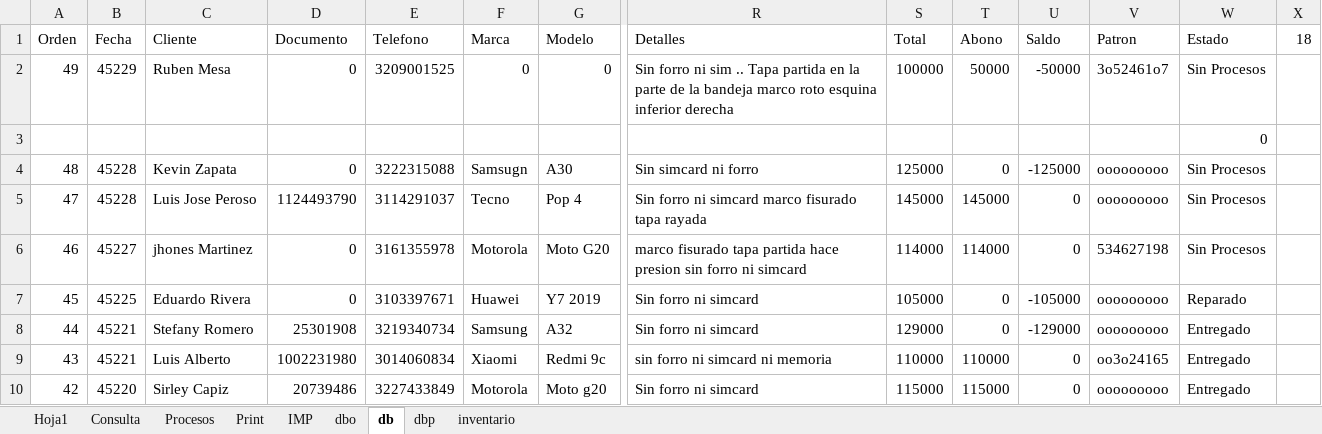
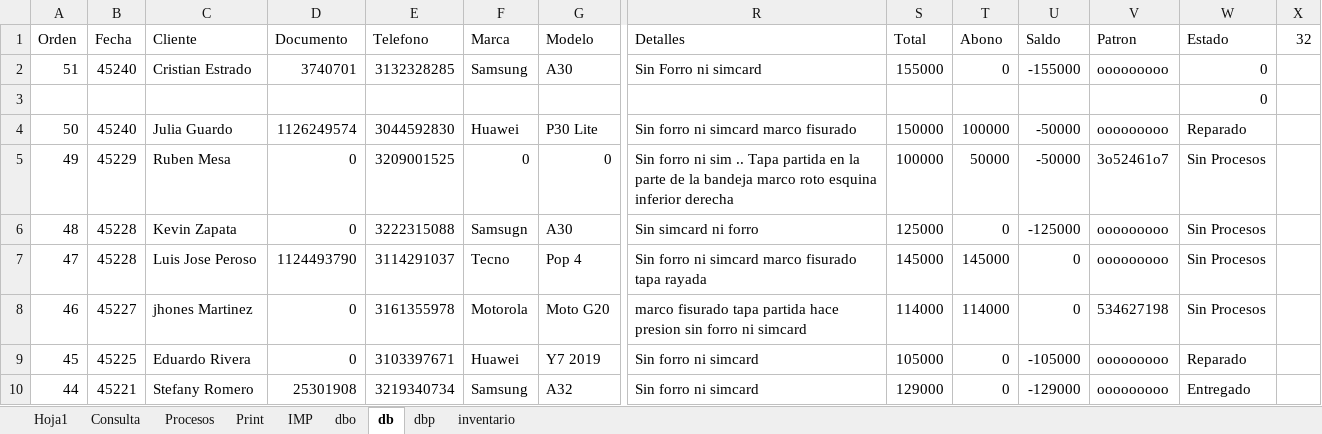
Before and after one commit to armandLizarazo/gtech, an Excel workbook: jonathan/cst.xlsm, sheet db, drawn as a sheet; only a part is shown, gaps mark what is left out; the shorter side is filled out with more unchanged rows; values as stored, in another font and other column widths than the file's, no borders; table styles not drawn; rows hold the shown columns only; the diff names each change by its address in the sheet, - before the commit and + after, or states it on an @@ line.

```diff
--- a/jonathan/cst.xlsm (sheet db)
+++ b/jonathan/cst.xlsm (sheet db)
-X1: 18
+X1: 32
+row 2: 51 | 45240 | Cristian Estrado | 3740701 | 3132328285 | Samsung | A30 | Sin Forro ni simcard | 155000 | 0 | -155000 | ooooooooo | 0
+row 4: 50 | 45240 | Julia Guardo | 1126249574 | 3044592830 | Huawei | P30 Lite | Sin forro ni simcard marco fisurado | 150000 | 100000 | -50000 | ooooooooo | Reparado
```
Also changed, not shown: sheet Consulta, sheet Print, sheet Hoja1, sheet dbp, sheet IMP, sheet Procesos, formulas that keep their value, 2 other files.
